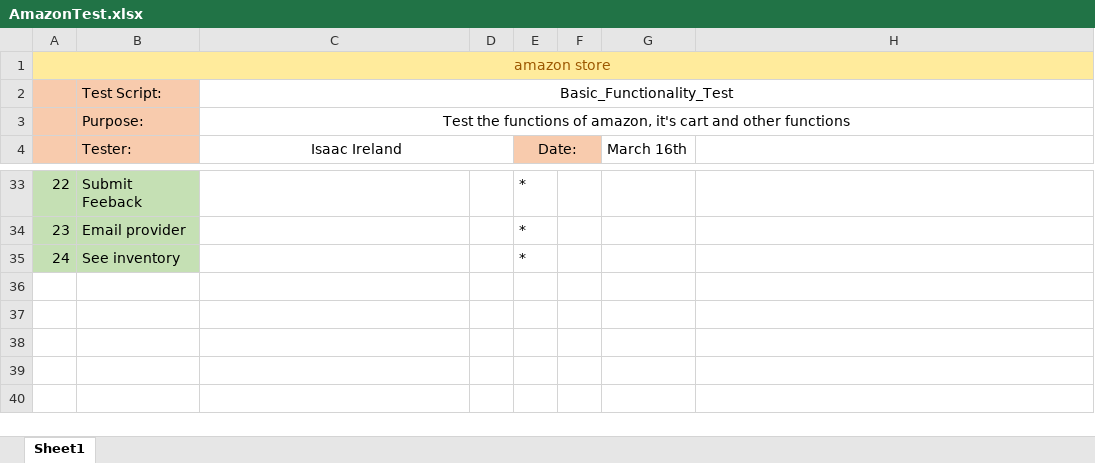
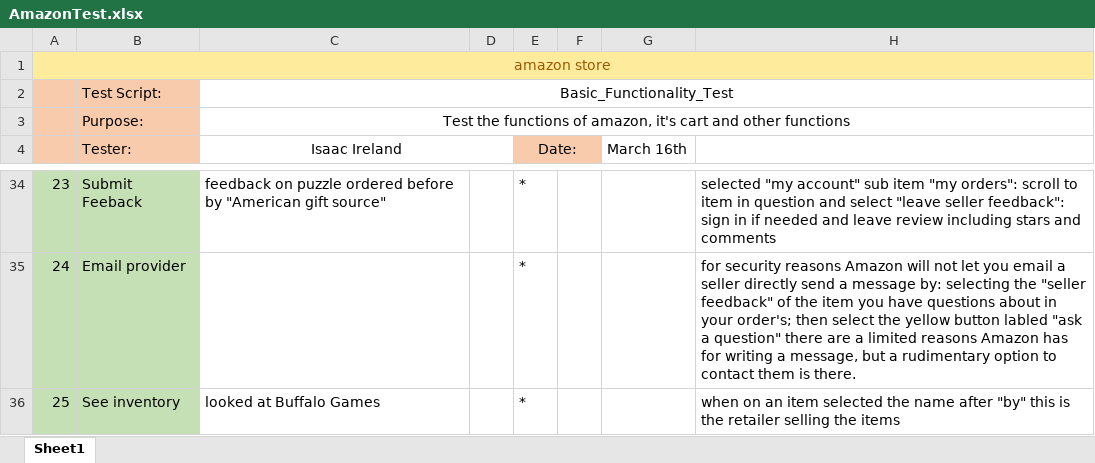
Before and after one commit to ireland-isaac/isaac-ireland.github.io, an Excel workbook: familiarity review/SystemLevelTests/AmazonTest.xlsx, sheet Sheet1, drawn as a sheet; only a part is shown, gaps mark what is left out; values as stored, in another font and other column widths than the file's, no borders; addresses are those after the commit; the diff covers the shown part only; the diff names each change by its address in the sheet, - before the commit and + after, or states it on an @@ line.

```diff
--- a/familiarity review/SystemLevelTests/AmazonTest.xlsx (sheet Sheet1)
+++ b/familiarity review/SystemLevelTests/AmazonTest.xlsx (sheet Sheet1)
@@ column A renumbered from row 28 down @@
-C34 (Isaac Ireland): (empty)
+C34 (Isaac Ireland): feedback on puzzle ordered before by "American gift source"
-H34: (empty)
+H34: selected "my account" sub item "my orders": scroll to item in question and select "leave seller feedback": sign in if needed and leave review including stars and comments
-H35: (empty)
+H35: for security reasons Amazon will not let you email a seller directly send a message by: selecting the "seller feedback" of the item you have questions about in your order's; then select the yellow button labled "ask a question" there are a limited reasons Amazon has for writing a message, but a rudimentary option to contact them is there.
-C36 (Isaac Ireland): (empty)
+C36 (Isaac Ireland): looked at Buffalo Games
-H36: (empty)
+H36: when on an item selected the name after "by" this is the retailer selling the items
```
Also changed, not shown: 14 added rows, 13 removed rows and 11 edited cells elsewhere in this sheet, 7 other files.
